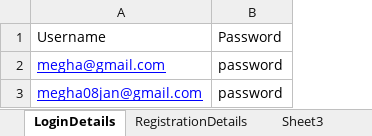
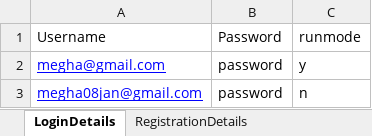
Before and after one commit to Megha08jan/Selenium_HybridFramework, an Excel workbook: uiautomation/src/main/java/hybridFramework/uiautomation/data/Testdata1.xlsx, sheet LoginDetails, drawn as a sheet; values as stored, in another font and other column widths than the file's, no borders; the diff names each change by its address in the sheet, - before the commit and + after, or states it on an @@ line.

```diff
--- a/uiautomation/src/main/java/hybridFramework/uiautomation/data/Testdata1.xlsx (sheet LoginDetails)
+++ b/uiautomation/src/main/java/hybridFramework/uiautomation/data/Testdata1.xlsx (sheet LoginDetails)
+column C, rows 1-3: runmode | y | n
```
Also changed, not shown: sheet Productsdetails, other sheet tabs, 24 other files.
